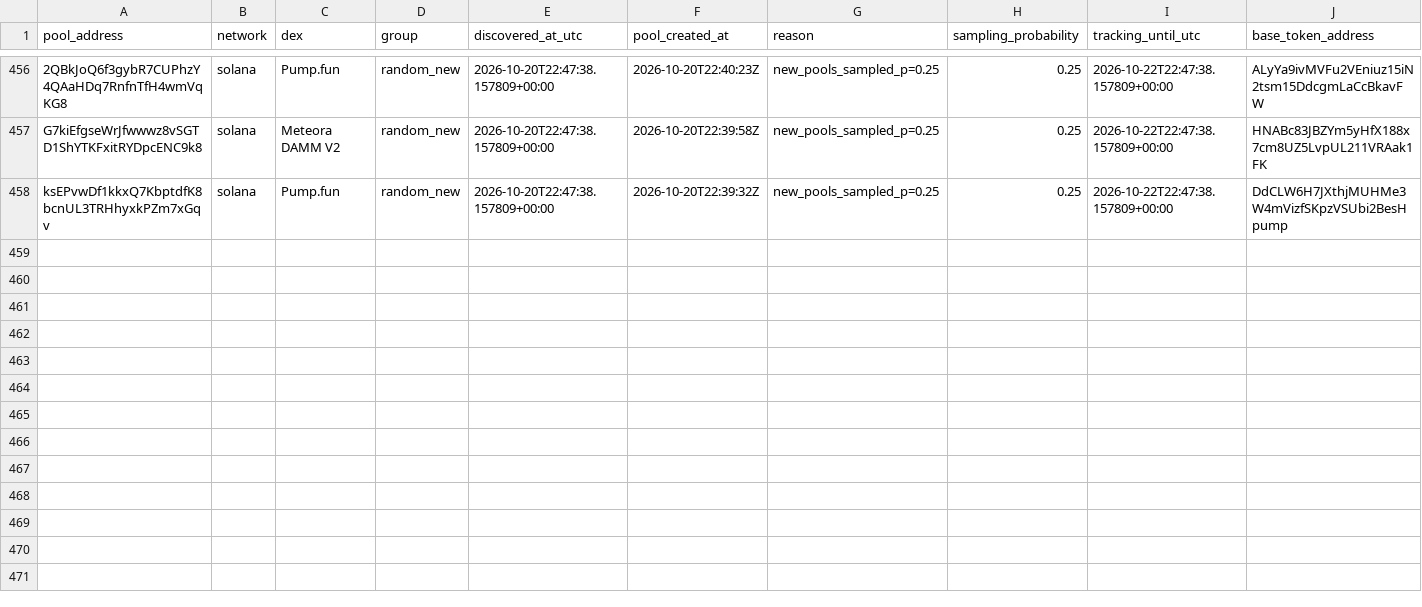
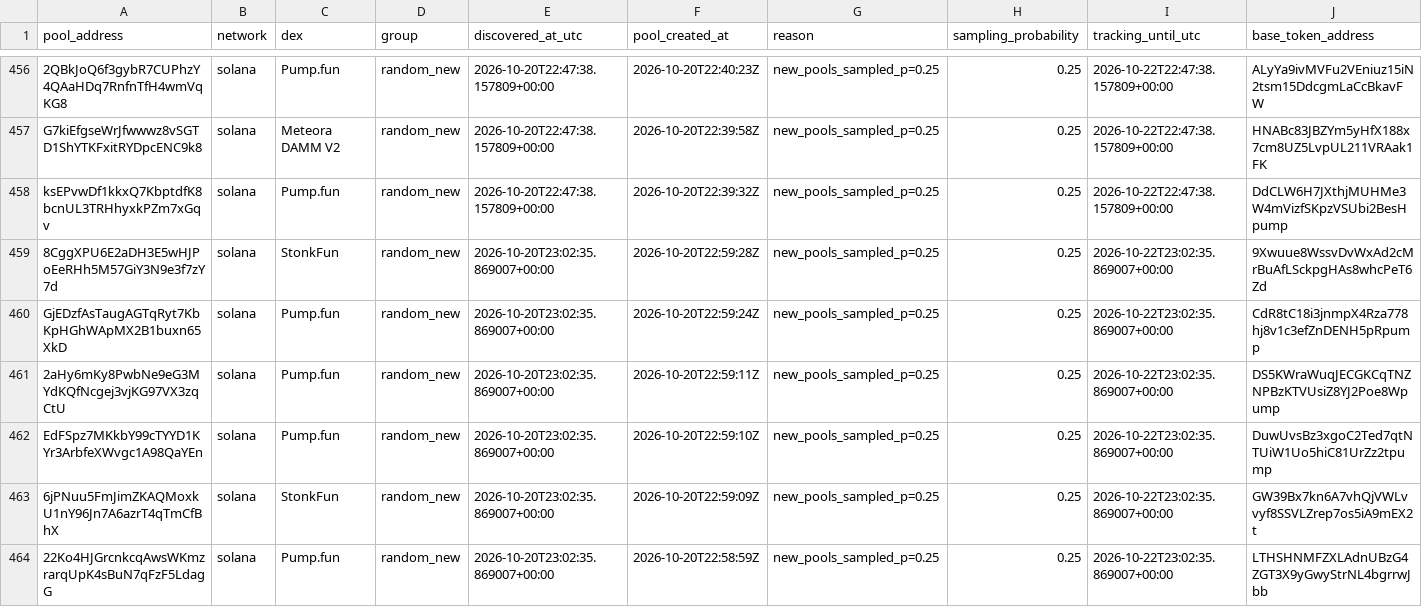
Before and after one commit to TheoooBa/Solana-Memecoin-Analysis, a CSV file: raw/pool_registry/2026-10-20.csv, drawn as a sheet; only a part is shown, gaps mark what is left out; rows hold the shown columns only; the diff names each change by its address in the sheet, - before the commit and + after, or states it on an @@ line.

```diff
--- a/raw/pool_registry/2026-10-20.csv
+++ b/raw/pool_registry/2026-10-20.csv
+row 459: 8CggXPU6E2aDH3E5wHJPoEeRHh5M57GiY3N9e3f7zY7d | solana | StonkFun | random_new | 2026-10-20T23:02:35.869007+00:00 | 2026-10-20T22:59:28Z | new_pools_sampled_p=0.25 | 0.25 | 2026-10-22T23:02:35.869007+00:00 | 9Xwuue8WssvDvWxAd2cMrBuAfLSckpgHAs8whcPeT6Zd
+row 460: GjEDzfAsTaugAGTqRyt7KbKpHGhWApMX2B1buxn65XkD | solana | Pump.fun | random_new | 2026-10-20T23:02:35.869007+00:00 | 2026-10-20T22:59:24Z | new_pools_sampled_p=0.25 | 0.25 | 2026-10-22T23:02:35.869007+00:00 | CdR8tC18i3jnmpX4Rza778hj8v1c3efZnDENH5pRpump
+row 461: 2aHy6mKy8PwbNe9eG3MYdKQfNcgej3vjKG97VX3zqCtU | solana | Pump.fun | random_new | 2026-10-20T23:02:35.869007+00:00 | 2026-10-20T22:59:11Z | new_pools_sampled_p=0.25 | 0.25 | 2026-10-22T23:02:35.869007+00:00 | DS5KWraWuqJECGKCqTNZNPBzKTVUsiZ8YJ2Poe8Wpump
+row 462: EdFSpz7MKkbY99cTYYD1KYr3ArbfeXWvgc1A98QaYEn | solana | Pump.fun | random_new | 2026-10-20T23:02:35.869007+00:00 | 2026-10-20T22:59:10Z | new_pools_sampled_p=0.25 | 0.25 | 2026-10-22T23:02:35.869007+00:00 | DuwUvsBz3xgoC2Ted7qtNTUiW1Uo5hiC81UrZz2tpump
+row 463: 6jPNuu5FmJimZKAQMoxkU1nY96Jn7A6azrT4qTmCfBhX | solana | StonkFun | random_new | 2026-10-20T23:02:35.869007+00:00 | 2026-10-20T22:59:09Z | new_pools_sampled_p=0.25 | 0.25 | 2026-10-22T23:02:35.869007+00:00 | GW39Bx7kn6A7vhQjVWLvvyf8SSVLZrep7os5iA9mEX2t
+row 464: 22Ko4HJGrcnkcqAwsWKmzrarqUpK4sBuN7qFzF5LdagG | solana | Pump.fun | random_new | 2026-10-20T23:02:35.869007+00:00 | 2026-10-20T22:58:59Z | new_pools_sampled_p=0.25 | 0.25 | 2026-10-22T23:02:35.869007+00:00 | LTHSHNMFZXLAdnUBzG4ZGT3X9yGwyStrNL4bgrrwJbb
```
Also changed, not shown: logs/runs/2026-10-20.csv, raw/new_pool_ranks/2026-10-20.csv, 5 other files.
